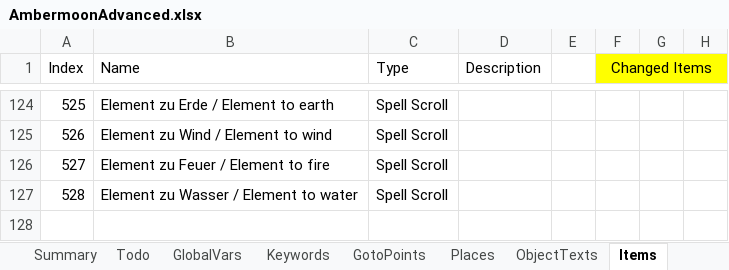
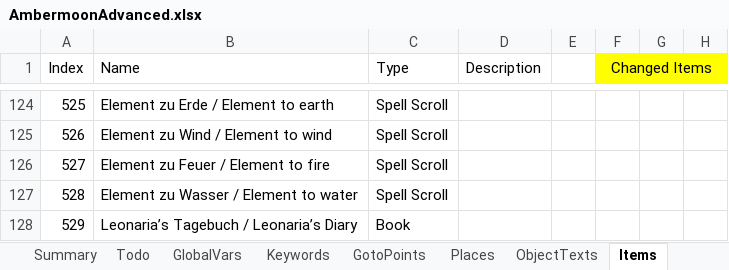
Before and after one commit to Pyrdacor/Ambermoon-Advanced, an Excel workbook: AmbermoonAdvanced.xlsx, sheet Items, drawn as a sheet; only a part is shown, gaps mark what is left out; values as stored, in another font and other column widths than the file's, no borders; the diff names each change by its address in the sheet, - before the commit and + after, or states it on an @@ line.

```diff
--- a/AmbermoonAdvanced.xlsx (sheet Items)
+++ b/AmbermoonAdvanced.xlsx (sheet Items)
+row 128: 529 | Leonaria’s Tagebuch / Leonaria’s Diary | Book
```
Also changed, not shown: sheet Todo, sheet Keywords, 15 other files.
